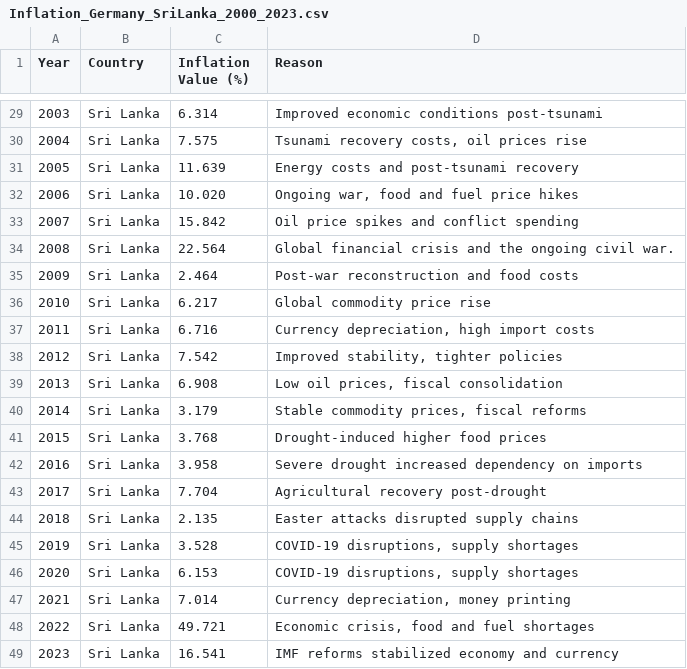
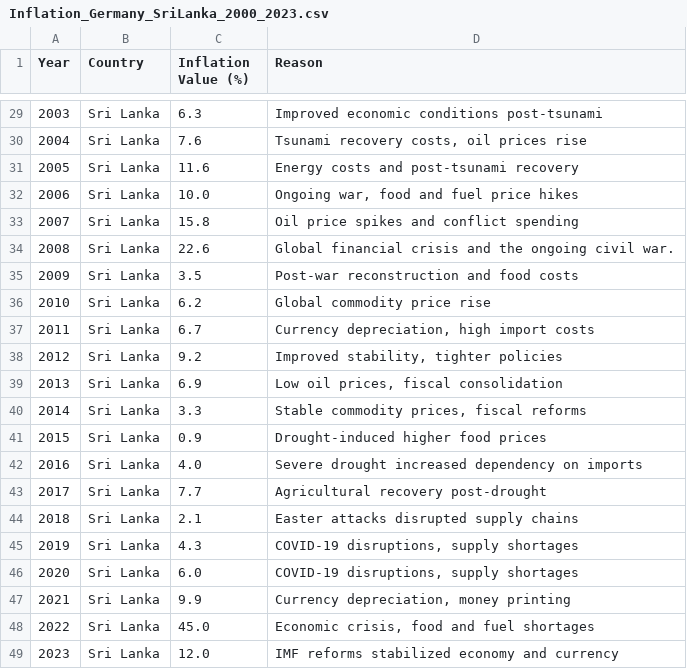
Before and after one commit to IchChefDuNixx/SriLankaEconomy, a CSV file: data/inflation/Inflation_Germany_SriLanka_2000_2023.csv, drawn as a sheet; only a part is shown, gaps mark what is left out; the diff covers the shown part only.

```diff
--- a/data/inflation/Inflation_Germany_SriLanka_2000_2023.csv
+++ b/data/inflation/Inflation_Germany_SriLanka_2000_2023.csv
@@ -29,21 +29,21 @@ Year,Country,Inflation Value (%),Reason
-2003,Sri Lanka,6.314,"Improved economic conditions post-tsunami"
-2004,Sri Lanka,7.575,"Tsunami recovery costs, oil prices rise"
-2005,Sri Lanka,11.639,"Energy costs and post-tsunami recovery"
-2006,Sri Lanka,10.020,"Ongoing war, food and fuel price hikes"
-2007,Sri Lanka,15.842,"Oil price spikes and conflict spending"
-2008,Sri Lanka,22.564,"Global financial crisis and the ongoing civil war."
-2009,Sri Lanka,2.464,"Post-war reconstruction and food costs"
-2010,Sri Lanka,6.217,"Global commodity price rise"
-2011,Sri Lanka,6.716,"Currency depreciation, high import costs"
-2012,Sri Lanka,7.542,"Improved stability, tighter policies"
-2013,Sri Lanka,6.908,"Low oil prices, fiscal consolidation"
-2014,Sri Lanka,3.179,"Stable commodity prices, fiscal reforms"
-2015,Sri Lanka,3.768,"Drought-induced higher food prices"
-2016,Sri Lanka,3.958,"Severe drought increased dependency on imports"
-2017,Sri Lanka,7.704,"Agricultural recovery post-drought"
-2018,Sri Lanka,2.135,"Easter attacks disrupted supply chains"
-2019,Sri Lanka,3.528,"COVID-19 disruptions, supply shortages"
-2020,Sri Lanka,6.153,"COVID-19 disruptions, supply shortages"
-2021,Sri Lanka,7.014,"Currency depreciation, money printing"
-2022,Sri Lanka,49.721,"Economic crisis, food and fuel shortages"
-2023,Sri Lanka,16.541,"IMF reforms stabilized economy and currency"
+2003,Sri Lanka,6.3,Improved economic conditions post-tsunami
+2004,Sri Lanka,7.6,"Tsunami recovery costs, oil prices rise"
+2005,Sri Lanka,11.6,Energy costs and post-tsunami recovery
+2006,Sri Lanka,10.0,"Ongoing war, food and fuel price hikes"
+2007,Sri Lanka,15.8,Oil price spikes and conflict spending
+2008,Sri Lanka,22.6,Global financial crisis and the ongoing civil war.
+2009,Sri Lanka,3.5,Post-war reconstruction and food costs
+2010,Sri Lanka,6.2,Global commodity price rise
+2011,Sri Lanka,6.7,"Currency depreciation, high import costs"
+2012,Sri Lanka,9.2,"Improved stability, tighter policies"
+2013,Sri Lanka,6.9,"Low oil prices, fiscal consolidation"
+2014,Sri Lanka,3.3,"Stable commodity prices, fiscal reforms"
+2015,Sri Lanka,0.9,Drought-induced higher food prices
+2016,Sri Lanka,4.0,Severe drought increased dependency on imports
+2017,Sri Lanka,7.7,Agricultural recovery post-drought
+2018,Sri Lanka,2.1,Easter attacks disrupted supply chains
+2019,Sri Lanka,4.3,"COVID-19 disruptions, supply shortages"
+2020,Sri Lanka,6.0,"COVID-19 disruptions, supply shortages"
+2021,Sri Lanka,9.9,"Currency depreciation, money printing"
+2022,Sri Lanka,45.0,"Economic crisis, food and fuel shortages"
+2023,Sri Lanka,12.0,IMF reforms stabilized economy and currency
```
Also changed, not shown: 17 edited cells elsewhere in this file, 6 other files.
